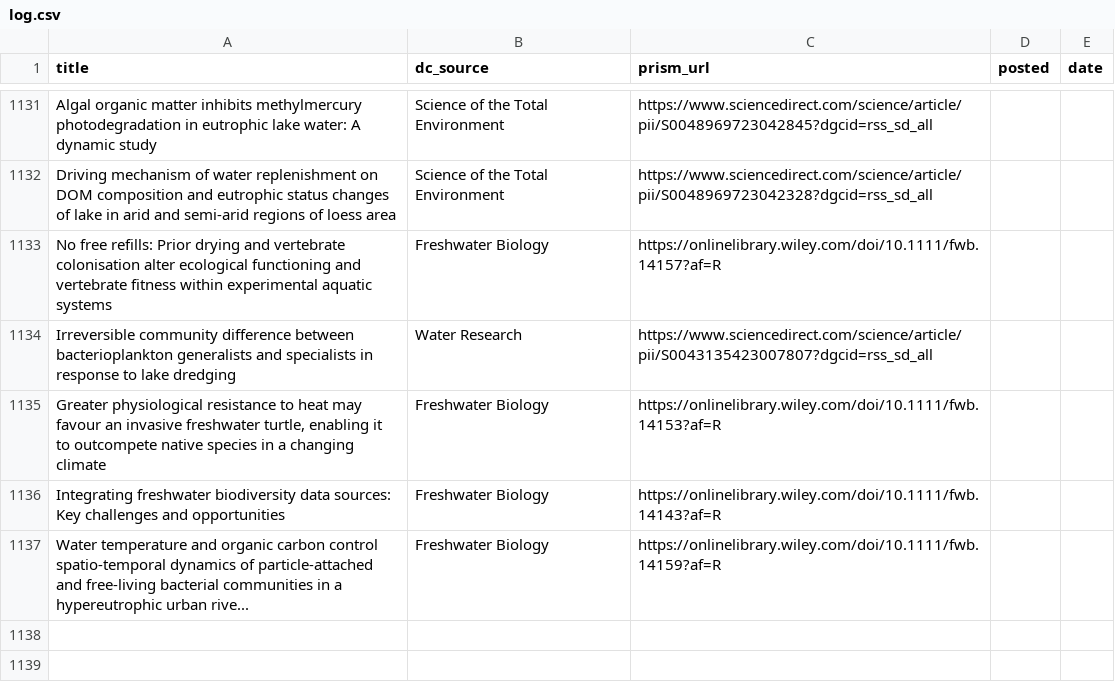
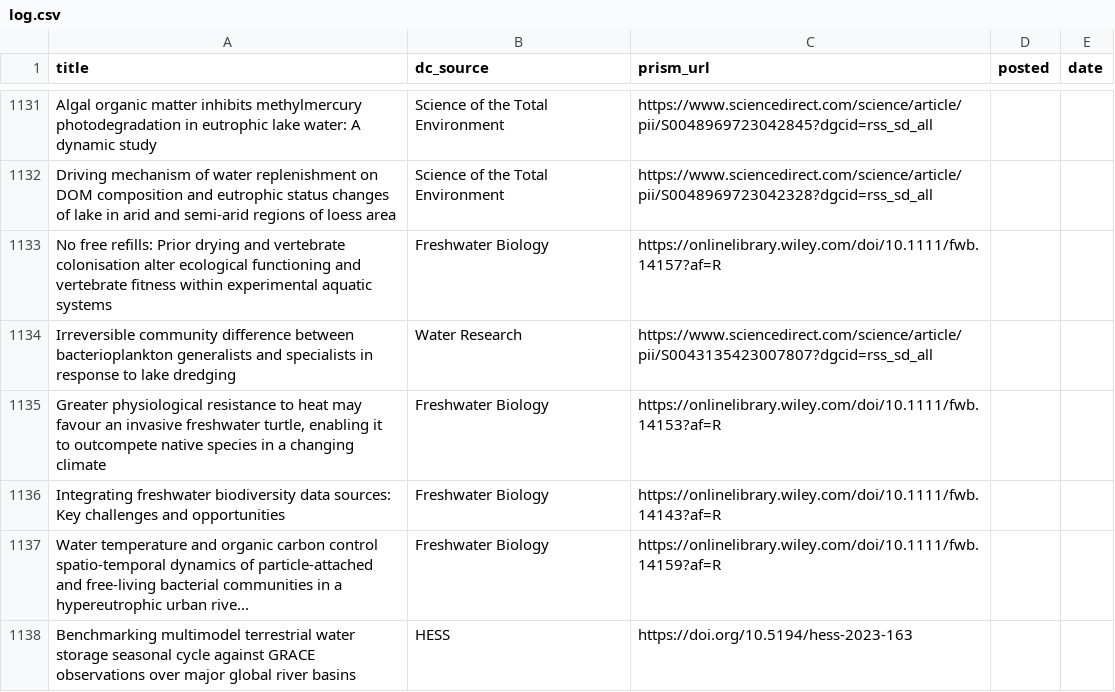
Before and after one commit to feedpapers/limnopapers, a CSV file: log.csv, drawn as a sheet; only a part is shown, gaps mark what is left out; the diff names each change by its address in the sheet, - before the commit and + after, or states it on an @@ line.

Commit message:
Updated log

```diff
--- a/log.csv
+++ b/log.csv
+row 1138: Benchmarking multimodel terrestrial water storage seasonal cycle against GRACE observations over major global river basins | HESS | https://doi.org/10.5194/hess-2023-163
```
